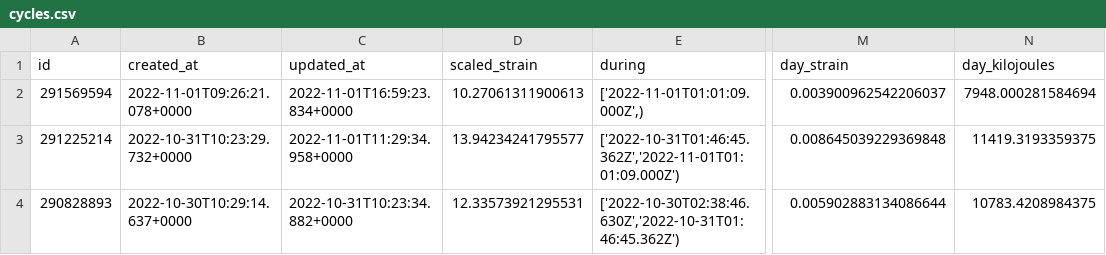
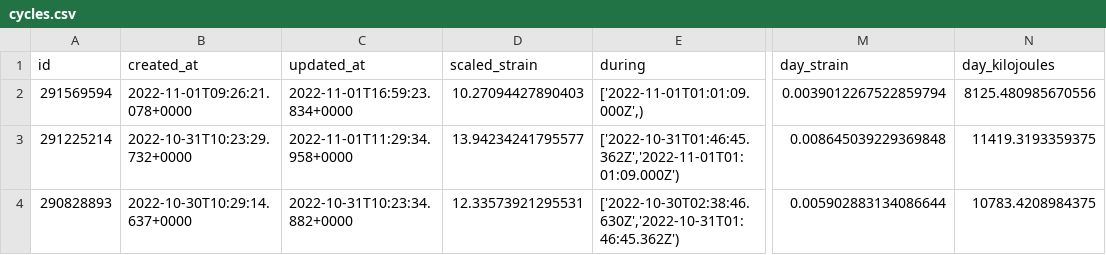
Before and after one commit to jrozra200/jakes_health_kit, a CSV file: data/cycles.csv, drawn as a sheet; only a part is shown, gaps mark what is left out; the diff names each change by its address in the sheet, - before the commit and + after, or states it on an @@ line.

```diff
--- a/data/cycles.csv
+++ b/data/cycles.csv
-D2 (scaled_strain): 10.27061311900613
+D2 (scaled_strain): 10.27094427890403
-M2 (day_strain): 0.003900962542206037
+M2 (day_strain): 0.0039012267522859794
-N2 (day_kilojoules): 7948.000281584694
+N2 (day_kilojoules): 8125.480985670556
```
Also changed, not shown: data/sleeps.csv, 2 other files.
